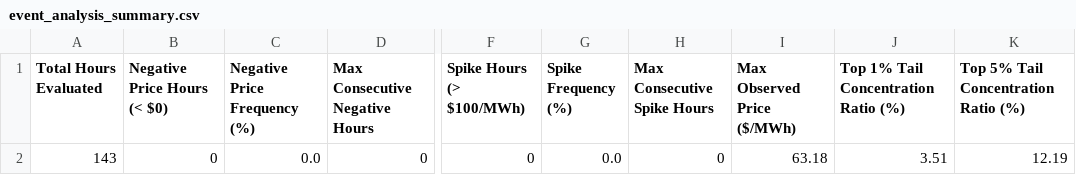
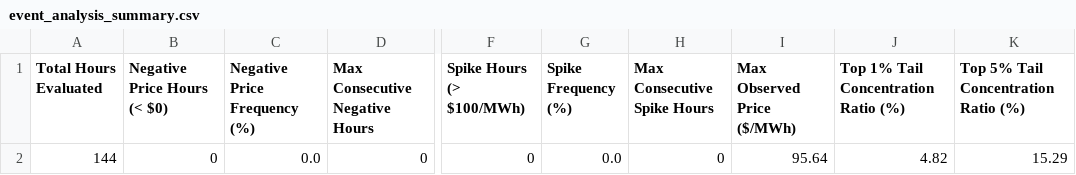
Before and after one commit to sebastiankloder-web/ercot-power-risk-analytics, a CSV file: results/tables/event_analysis_summary.csv, drawn as a sheet; only a part is shown, gaps mark what is left out; the diff names each change by its address in the sheet, - before the commit and + after, or states it on an @@ line.

```diff
--- a/results/tables/event_analysis_summary.csv
+++ b/results/tables/event_analysis_summary.csv
-A2 (Total Hours Evaluated): 143
+A2 (Total Hours Evaluated): 144
-I2 (Max Observed Price ($/MWh)): 63.18
+I2 (Max Observed Price ($/MWh)): 95.64
-J2: 3.51
+J2: 4.82
-K2: 12.19
+K2: 15.29
```
Also changed, not shown: data/processed/hourly_prices.csv, data/raw/ercot_rtm_real.csv, 6 other files.
